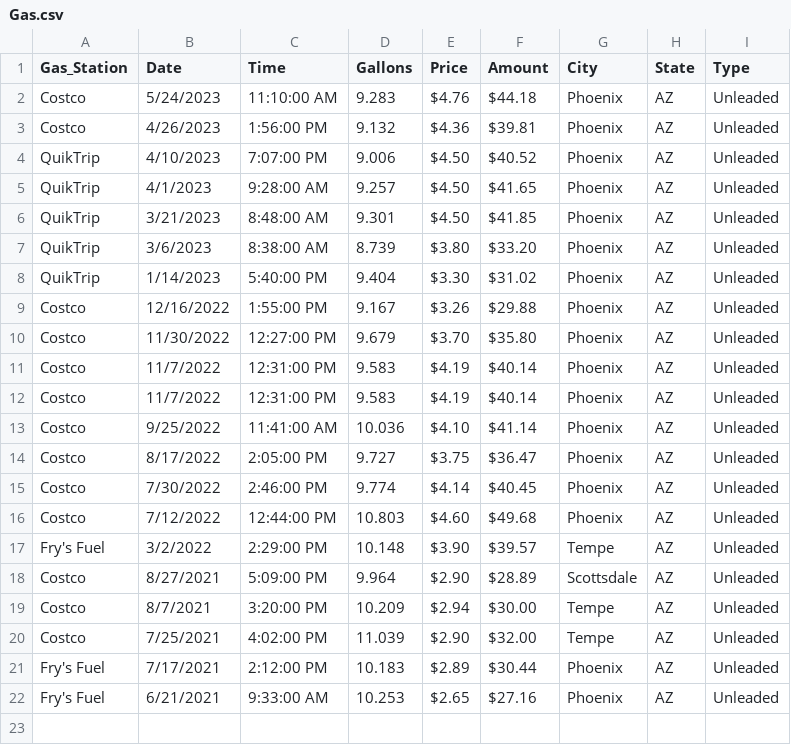
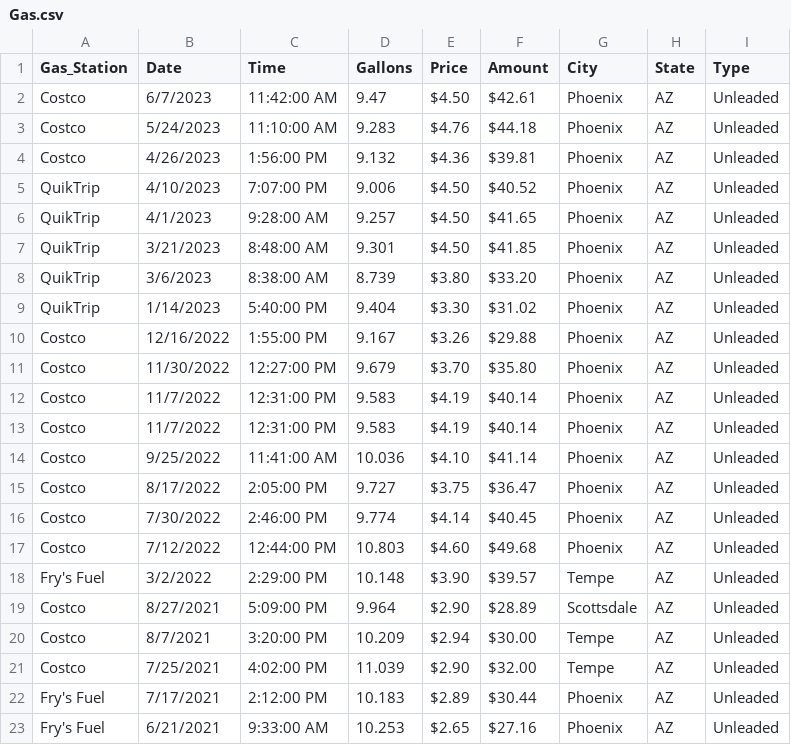
Before and after one commit to Krista07/datasets, a CSV file: Gas.csv, drawn as a sheet.

Commit message:
Added data
Added a new fill up for today.

```diff
--- a/Gas.csv
+++ b/Gas.csv
@@ -1,2 +1,3 @@
 Gas_Station,Date,Time,Gallons,Price,Amount,City,State,Type
+Costco,6/7/2023,11:42:00 AM,9.47,$4.50 ,$42.61 ,Phoenix,AZ,Unleaded
 Costco,5/24/2023,11:10:00 AM,9.283,$4.76 ,$44.18 ,Phoenix,AZ,Unleaded
```
